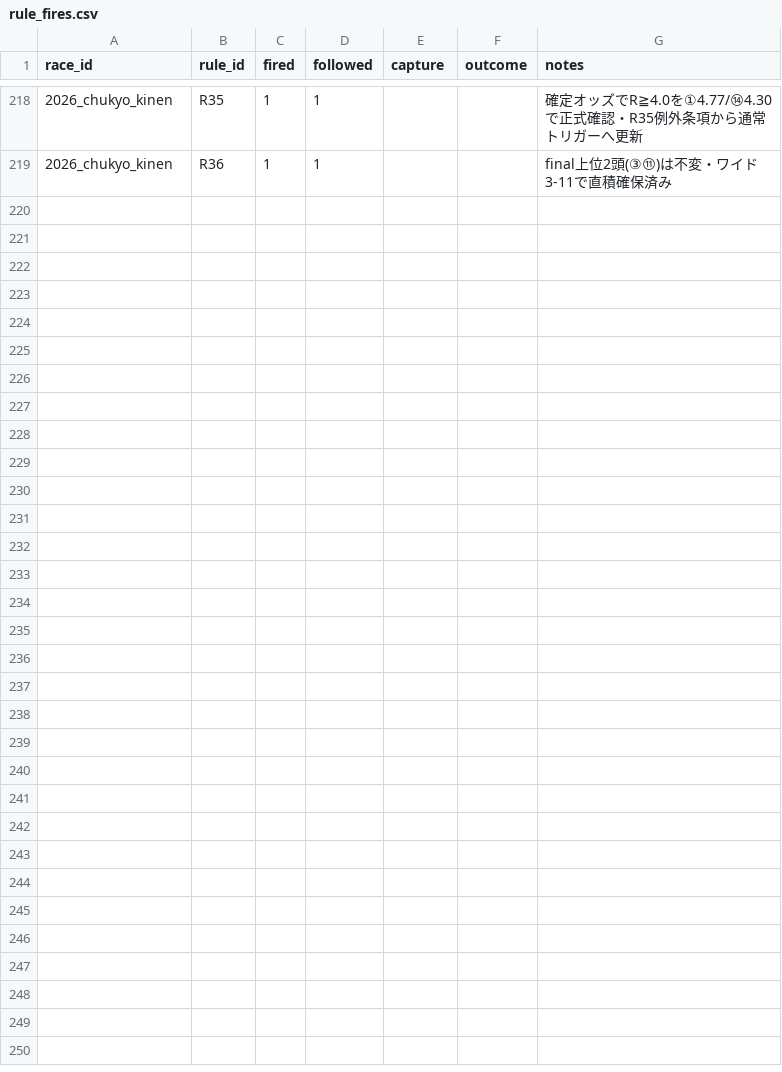
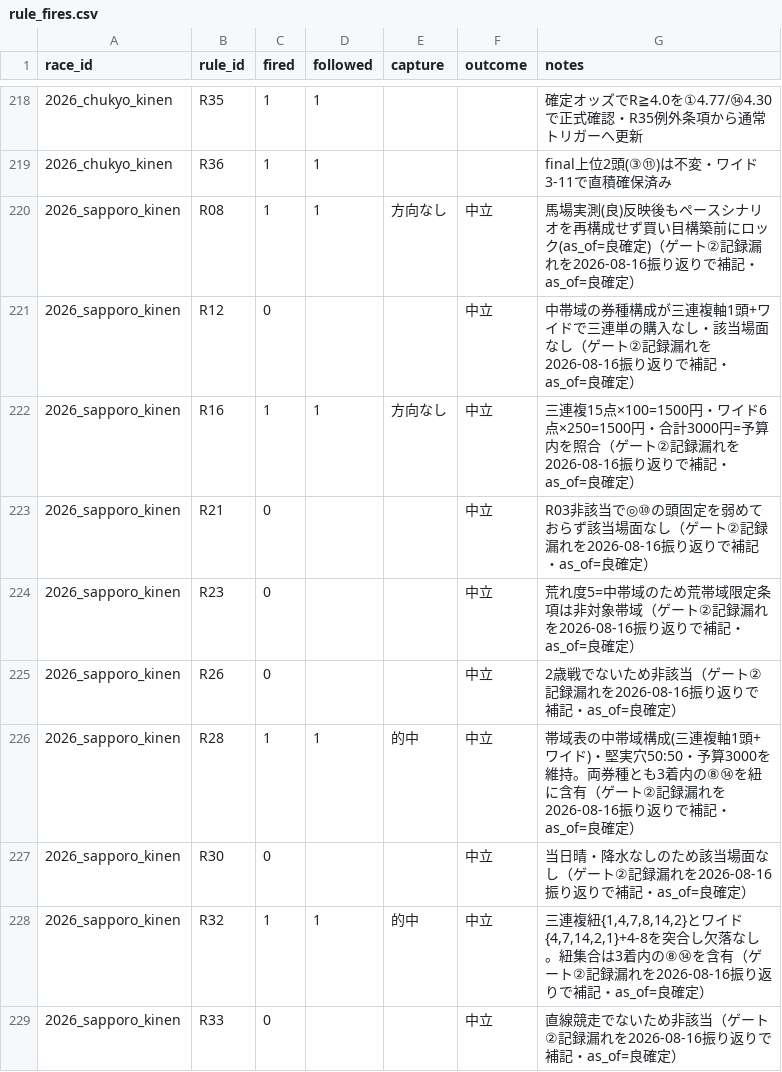
Before and after one commit to Atoyr/keiba, a CSV file: log/rule_fires.csv, drawn as a sheet; only a part is shown, gaps mark what is left out; the diff covers the shown part only; the diff names each change by its address in the sheet, - before the commit and + after, or states it on an @@ line.

```diff
--- a/log/rule_fires.csv
+++ b/log/rule_fires.csv
+row 220: 2026_sapporo_kinen | R08 | 1 | 1 | 方向なし | 中立 | 馬場実測(良)反映後もペースシナリオを再構成せず買い目構築前にロック(as_of=良確定)（ゲート②記録漏れを2026-08-16振り返りで補記・as_of=良確定）
+row 221: 2026_sapporo_kinen | R12 | 0 |  |  | 中立 | 中帯域の券種構成が三連複軸1頭+ワイドで三連単の購入なし・該当場面なし（ゲート②記録漏れを2026-08-16振り返りで補記・as_of=良確定）
+row 222: 2026_sapporo_kinen | R16 | 1 | 1 | 方向なし | 中立 | 三連複15点×100=1500円・ワイド6点×250=1500円・合計3000円=予算内を照合（ゲート②記録漏れを2026-08-16振り返りで補記・as_of=良確定）
+row 223: 2026_sapporo_kinen | R21 | 0 |  |  | 中立 | R03非該当で◎⑩の頭固定を弱めておらず該当場面なし（ゲート②記録漏れを2026-08-16振り返りで補記・as_of=良確定）
+row 224: 2026_sapporo_kinen | R23 | 0 |  |  | 中立 | 荒れ度5=中帯域のため荒帯域限定条項は非対象帯域（ゲート②記録漏れを2026-08-16振り返りで補記・as_of=良確定）
+row 225: 2026_sapporo_kinen | R26 | 0 |  |  | 中立 | 2歳戦でないため非該当（ゲート②記録漏れを2026-08-16振り返りで補記・as_of=良確定）
+row 226: 2026_sapporo_kinen | R28 | 1 | 1 | 的中 | 中立 | 帯域表の中帯域構成(三連複軸1頭+ワイド)・堅実穴50:50・予算3000を維持。両券種とも3着内の⑧⑭を紐に含有（ゲート②記録漏れを2026-08-16振り返りで補記・as_of=良確定）
+row 227: 2026_sapporo_kinen | R30 | 0 |  |  | 中立 | 当日晴・降水なしのため該当場面なし（ゲート②記録漏れを2026-08-16振り返りで補記・as_of=良確定）
+row 228: 2026_sapporo_kinen | R32 | 1 | 1 | 的中 | 中立 | 三連複紐{1,4,7,8,14,2}とワイド{4,7,14,2,1}+4-8を突合し欠落なし。紐集合は3着内の⑧⑭を含有（ゲート②記録漏れを2026-08-16振り返りで補記・as_of=良確定）
+row 229: 2026_sapporo_kinen | R33 | 0 |  |  | 中立 | 直線競走でないため非該当（ゲート②記録漏れを2026-08-16振り返りで補記・as_of=良確定）
```
Also changed, not shown: 35 edited cells elsewhere in this file, log/bets.csv, log/predictions.csv, 10 other files.
